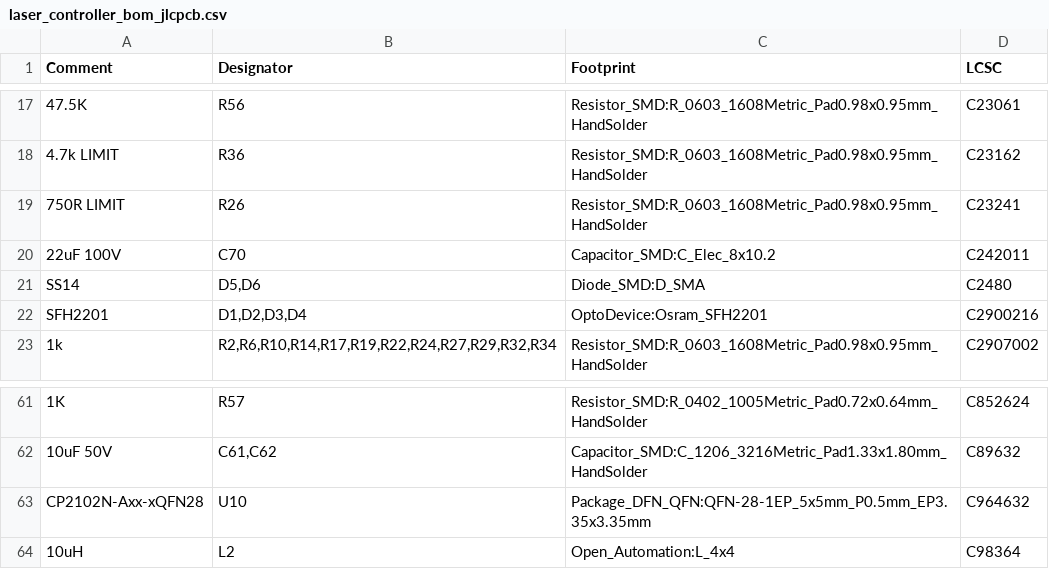
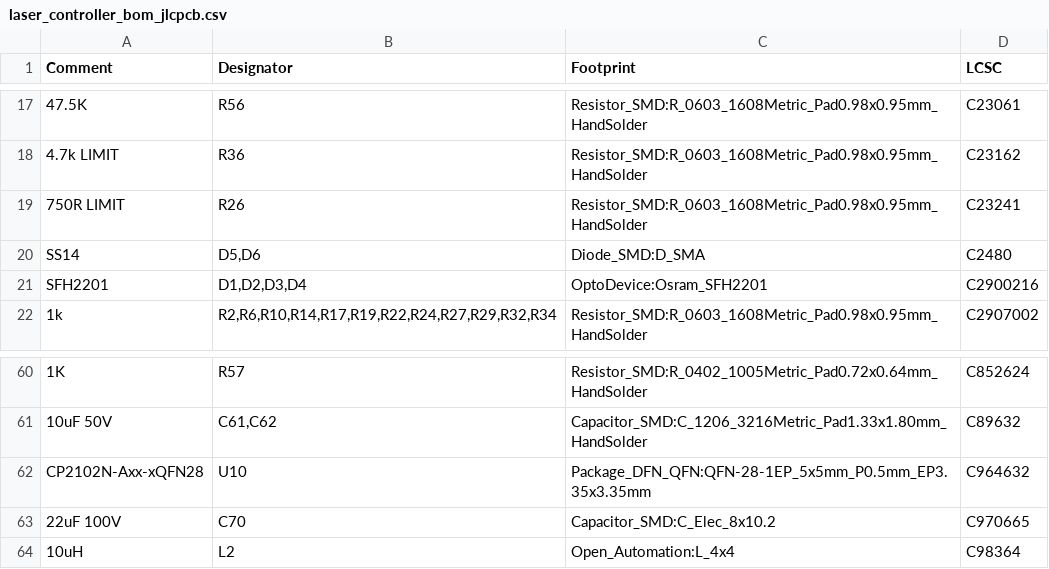
Before and after one commit to physiii/vivonics-bench, a CSV file: circuits/laser_controller_bom_jlcpcb.csv, drawn as a sheet; only a part is shown, gaps mark what is left out.

Commit message:
Fix JLC assembly release for laser controller
Repair OPA380/Bourns orientation gates, substitute C70 with JLC C970665, and regenerate BOM/CPL/Gerber/JLC package artifacts.

Verified with run_laser_controller_review.py, check_jlcpcb_order_package.py, orientation/polarity PCB gate, and staged git diff whitespace check.

```diff
--- a/circuits/laser_controller_bom_jlcpcb.csv
+++ b/circuits/laser_controller_bom_jlcpcb.csv
@@ -19,3 +19,2 @@ Comment,Designator,Footprint,LCSC
 "750R LIMIT","R26","Resistor_SMD:R_0603_1608Metric_Pad0.98x0.95mm_HandSolder","C23241"
-"22uF 100V","C70","Capacitor_SMD:C_Elec_8x10.2","C242011"
 "SS14","D5,D6","Diode_SMD:D_SMA","C2480"
@@ -63,2 +62,3 @@ Comment,Designator,Footprint,LCSC
 "CP2102N-Axx-xQFN28","U10","Package_DFN_QFN:QFN-28-1EP_5x5mm_P0.5mm_EP3.35x3.35mm","C964632"
+"22uF 100V","C70","Capacitor_SMD:C_Elec_8x10.2","C970665"
 "10uH","L2","Open_Automation:L_4x4","C98364"
```
Also changed, not shown: 52 other files.
